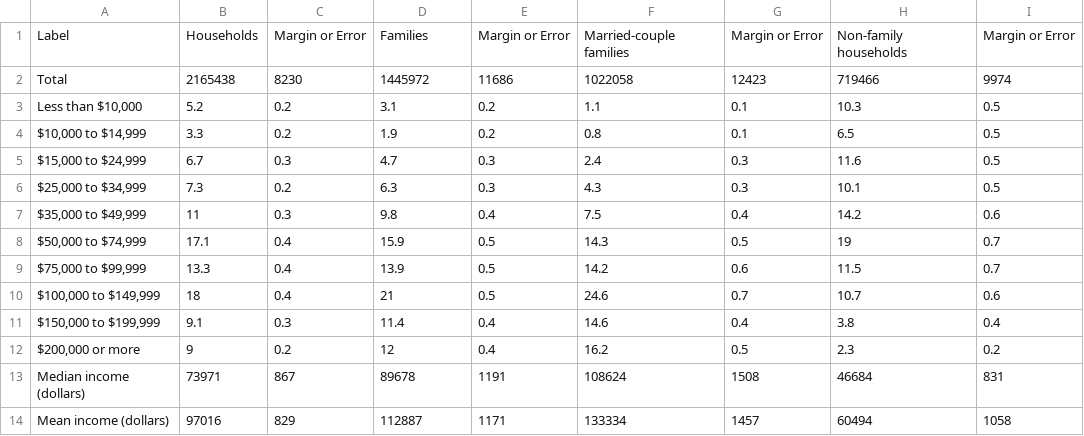
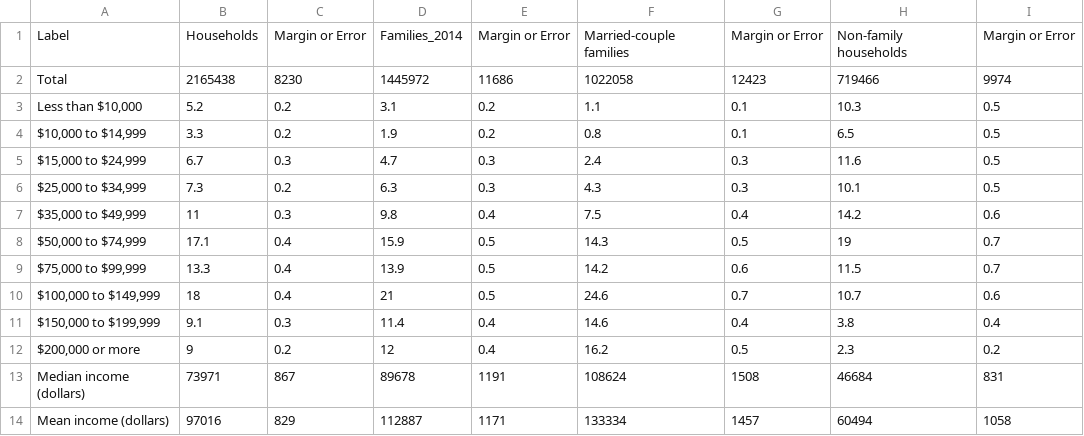
Before and after one commit to zpren1998/2014-2018-Maryland-Family-Income-Change-and-Public-School-Enrollment, a CSV file: Maryland_Household_Income_in_2014.csv, drawn as a sheet.

Commit message:
Update Maryland_Household_Income_in_2014.csv

```diff
--- a/Maryland_Household_Income_in_2014.csv
+++ b/Maryland_Household_Income_in_2014.csv
@@ -1,2 +1,2 @@
-Label,Households,Margin or Error,Families,Margin or Error,Married-couple families,Margin or Error,Non-family households,Margin or Error
+Label,Households,Margin or Error,Families_2014,Margin or Error,Married-couple families,Margin or Error,Non-family households,Margin or Error
 Total,2165438,8230,1445972,11686,1022058,12423,719466,9974
```
